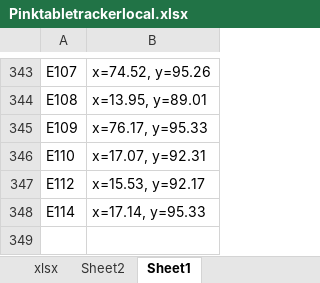
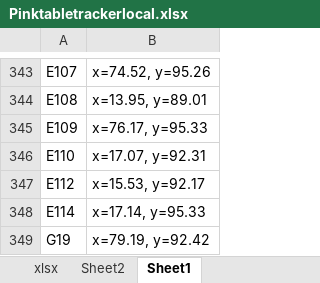
Before and after one commit to jestr-collab/TableTracker, an Excel workbook: Pinktabletrackerlocal.xlsx, sheet Sheet1, drawn as a sheet; only a part is shown, gaps mark what is left out; values as stored, in another font and other column widths than the file's, no borders; the diff names each change by its address in the sheet, - before the commit and + after, or states it on an @@ line.

Commit message:
Update local seating data

```diff
--- a/Pinktabletrackerlocal.xlsx (sheet Sheet1)
+++ b/Pinktabletrackerlocal.xlsx (sheet Sheet1)
+row 349: G19 | x=79.19, y=92.42
```
Also changed, not shown: sheet xlsx.
